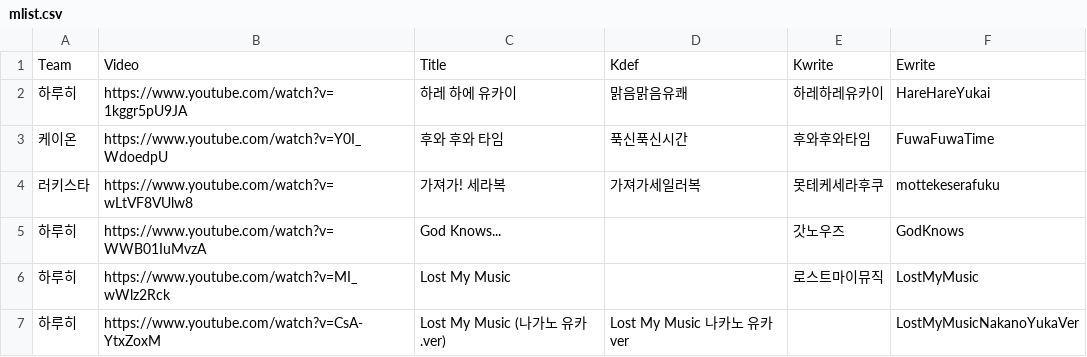
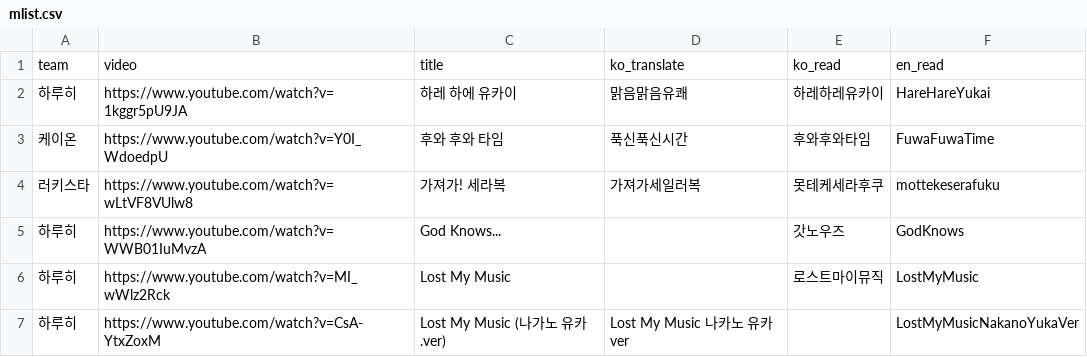
Before and after one commit to Zerstorer23/Hamang-Music-Quiz, a CSV file: public/mlist.csv, drawn as a sheet.

```diff
--- a/public/mlist.csv
+++ b/public/mlist.csv
@@ -1,2 +1,2 @@
-Team,Video,Title,Kdef,Kwrite,Ewrite
+team,video,title,ko_translate,ko_read,en_read
 하루히,https://www.youtube.com/watch?v=1kggr5pU9JA,하레 하에 유카이,맑음맑음유쾌,하레하레유카이,HareHareYukai
```
Also changed, not shown: 21 other files.
